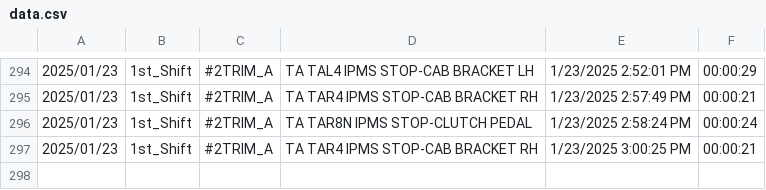
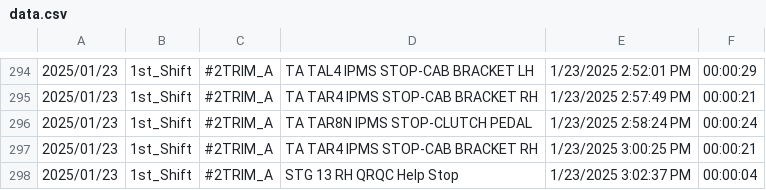
Before and after one commit to praveen4126/helpcall, a CSV file: data.csv, drawn as a sheet; only a part is shown, gaps mark what is left out; the diff names each change by its address in the sheet, - before the commit and + after, or states it on an @@ line.

Commit message:
Update data.csv

```diff
--- a/data.csv
+++ b/data.csv
+row 298: 2025/01/23 | 1st_Shift | #2TRIM_A | STG 13 RH QRQC Help Stop | 1/23/2025 3:02:37 PM | 00:00:04
```
